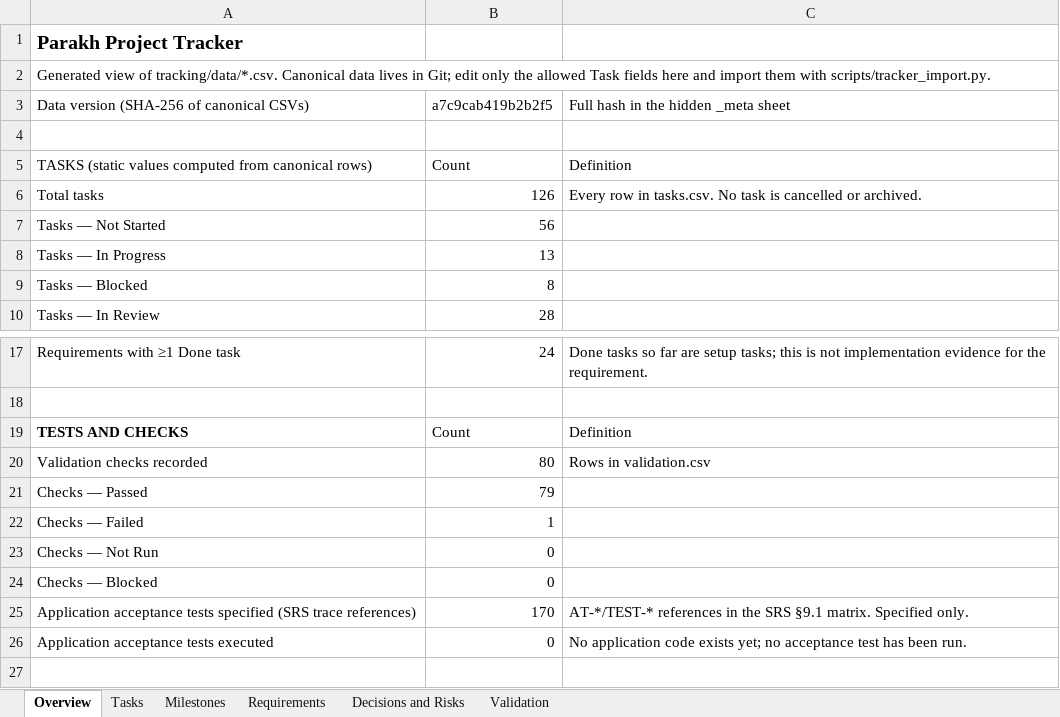
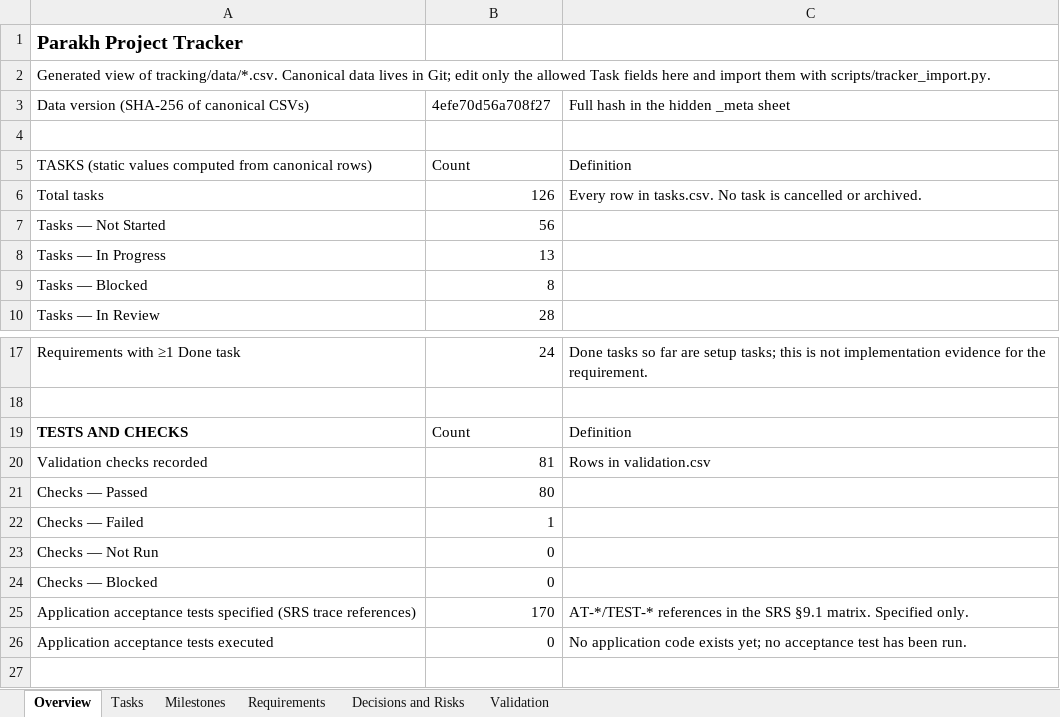
Before and after one commit to hassanjalal789/parakh-civic-tech, an Excel workbook: tracking/Parakh_Project_Tracker.xlsx, sheet Overview, drawn as a sheet; only a part is shown, gaps mark what is left out; values as stored, in another font and other column widths than the file's, no borders; the diff names each change by its address in the sheet, - before the commit and + after, or states it on an @@ line.

```diff
--- a/tracking/Parakh_Project_Tracker.xlsx (sheet Overview)
+++ b/tracking/Parakh_Project_Tracker.xlsx (sheet Overview)
-B3: a7c9cab419b2b2f5
+B3: 4efe70d56a708f27
-B20: 80
+B20: 81
-B21: 79
+B21: 80
```
Also changed, not shown: sheet Validation, sheet Tasks, 16 other files.
